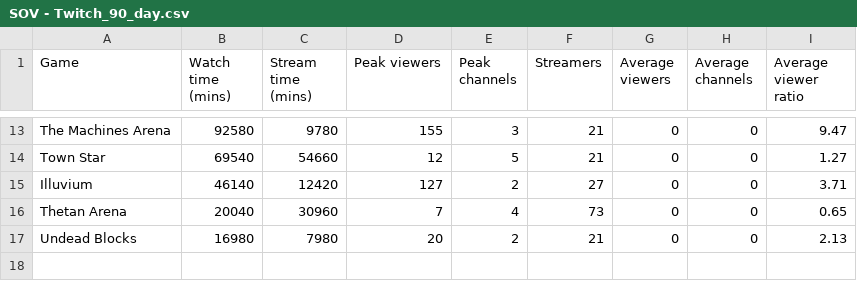
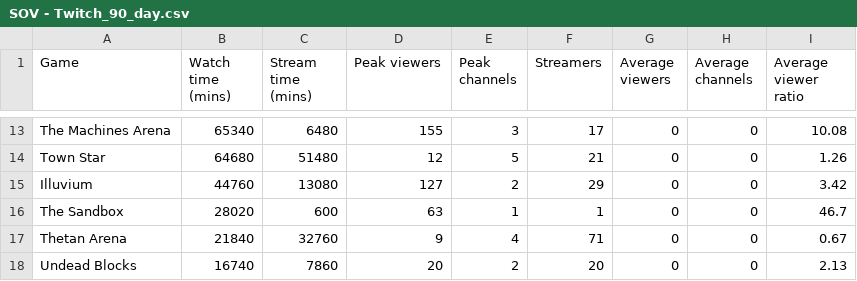
Before and after one commit to ghostq3/smcp-dashboard, a CSV file: csvs/SOV - Twitch_90_day.csv, drawn as a sheet; only a part is shown, gaps mark what is left out; removed rows and columns are numbered as before the commit, all else as after; the diff covers the shown part only; the diff names each change by its address in the sheet, - before the commit and + after, or states it on an @@ line.

```diff
--- a/csvs/SOV - Twitch_90_day.csv
+++ b/csvs/SOV - Twitch_90_day.csv
-B13 (Watch time (mins)): 92580
+B13 (Watch time (mins)): 65340
-C13 (Stream time (mins)): 9780
+C13 (Stream time (mins)): 6480
-F13 (Streamers): 21
+F13 (Streamers): 17
-I13 (Average viewer ratio): 9.47
+I13 (Average viewer ratio): 10.08
-B14 (Watch time (mins)): 69540
+B14 (Watch time (mins)): 64680
-C14 (Stream time (mins)): 54660
+C14 (Stream time (mins)): 51480
-I14 (Average viewer ratio): 1.27
+I14 (Average viewer ratio): 1.26
-B15 (Watch time (mins)): 46140
+B15 (Watch time (mins)): 44760
-C15 (Stream time (mins)): 12420
+C15 (Stream time (mins)): 13080
-F15 (Streamers): 27
+F15 (Streamers): 29
-I15 (Average viewer ratio): 3.71
+I15 (Average viewer ratio): 3.42
-row 16: Thetan Arena | 20040 | 30960 | 7 | 4 | 73 | 0 | 0 | 0.65
+row 16: The Sandbox | 28020 | 600 | 63 | 1 | 1 | 0 | 0 | 46.7
+row 17: Thetan Arena | 21840 | 32760 | 9 | 4 | 71 | 0 | 0 | 0.67
-B18 (Watch time (mins)): 16980
+B18 (Watch time (mins)): 16740
-C18 (Stream time (mins)): 7980
+C18 (Stream time (mins)): 7860
-F18 (Streamers): 21
+F18 (Streamers): 20
```
Also changed, not shown: 6 added rows, 6 removed rows and 19 edited cells elsewhere in this file, csvs/SOV - SoV_YT.csv, csvs/SOV - Twitch_SOV.csv, 4 other files.
